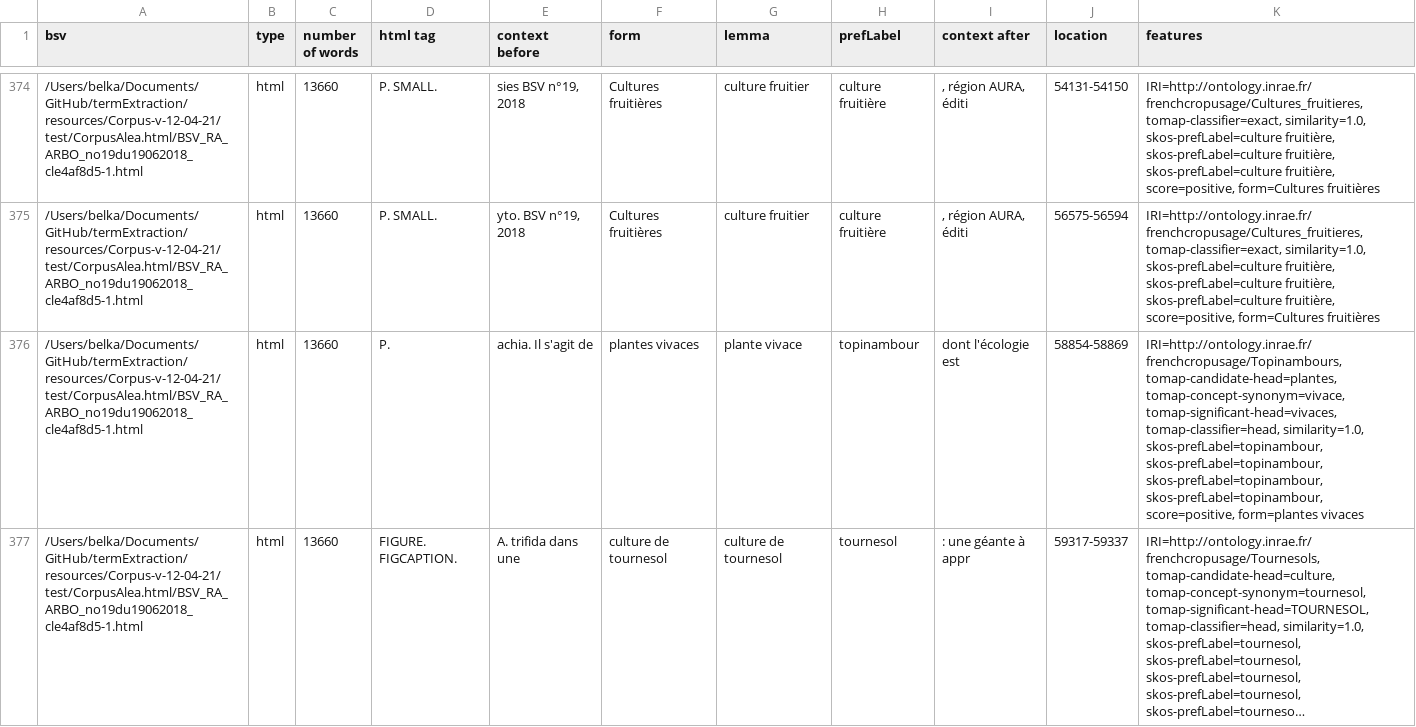
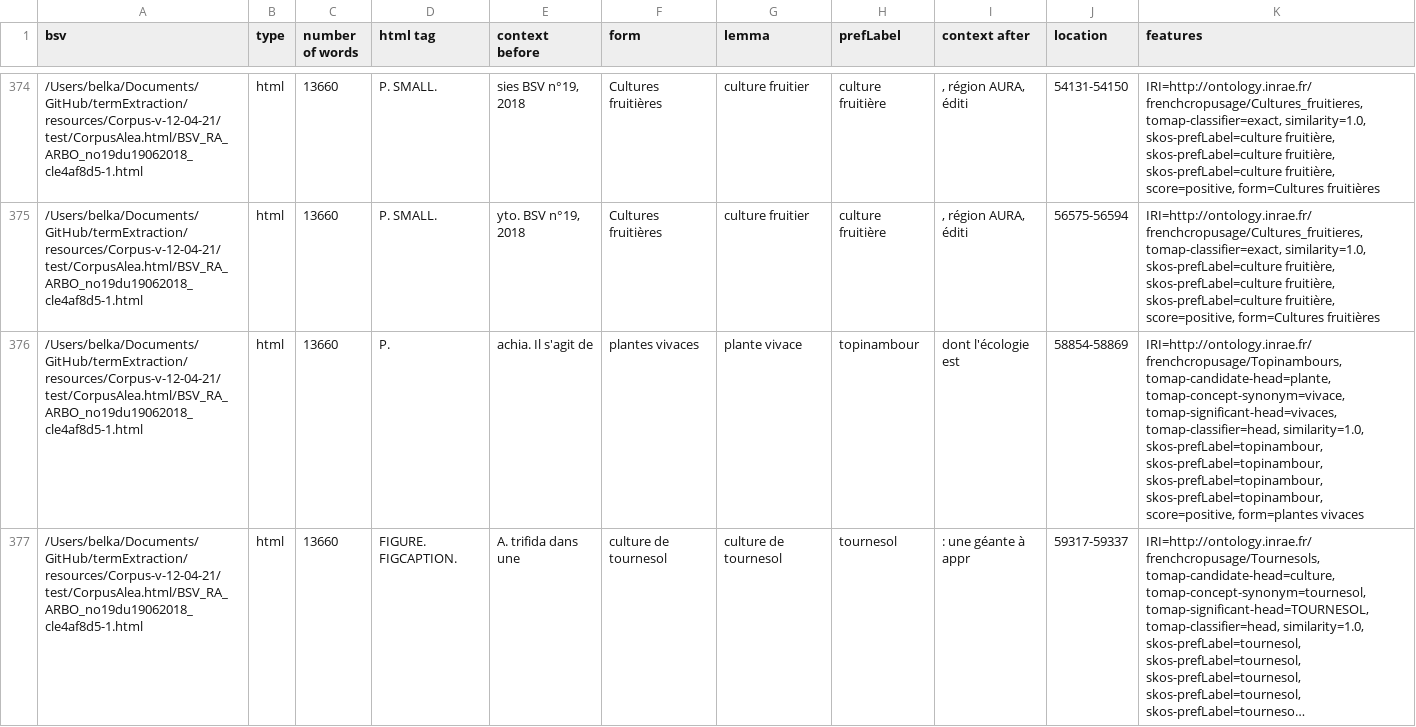
Before and after one commit to kouklinaa/Term-extraction, a CSV file: output/frenchCropUsage_20210525/alea/fcu-tomap.csv, drawn as a sheet; only a part is shown, gaps mark what is left out; long unchanged cells end in …; the diff covers the shown part only; the diff names each change by its address in the sheet, - before the commit and + after, or states it on an @@ line.

```diff
--- a/output/frenchCropUsage_20210525/alea/fcu-tomap.csv
+++ b/output/frenchCropUsage_20210525/alea/fcu-tomap.csv
-K376 (features): IRI=http://ontology.inrae.fr/frenchcropusage/Topinambours, tomap-candidate-head=plantes, tomap-concept-synonym=vivace, tomap-significant-head=vivaces,…
+K376 (features): IRI=http://ontology.inrae.fr/frenchcropusage/Topinambours, tomap-candidate-head=plante, tomap-concept-synonym=vivace, tomap-significant-head=vivaces,…
```
Also changed, not shown: 26 edited cells elsewhere in this file, output/frenchCropUsage_20210525/d2kab/fcu-tomap.csv, output/frenchCropUsage_20210525/vespa/fcu-tomap.csv, 5 other files.
